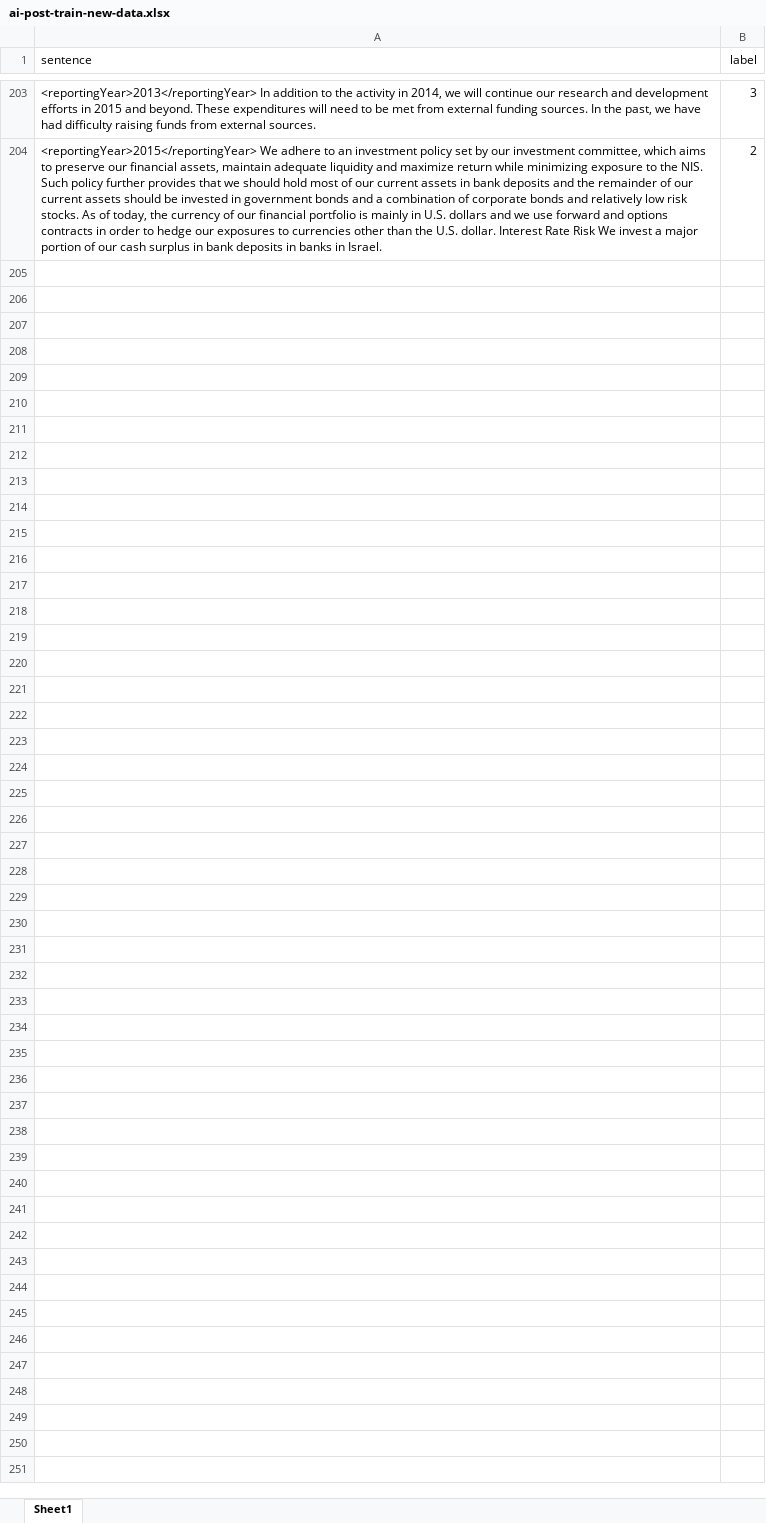
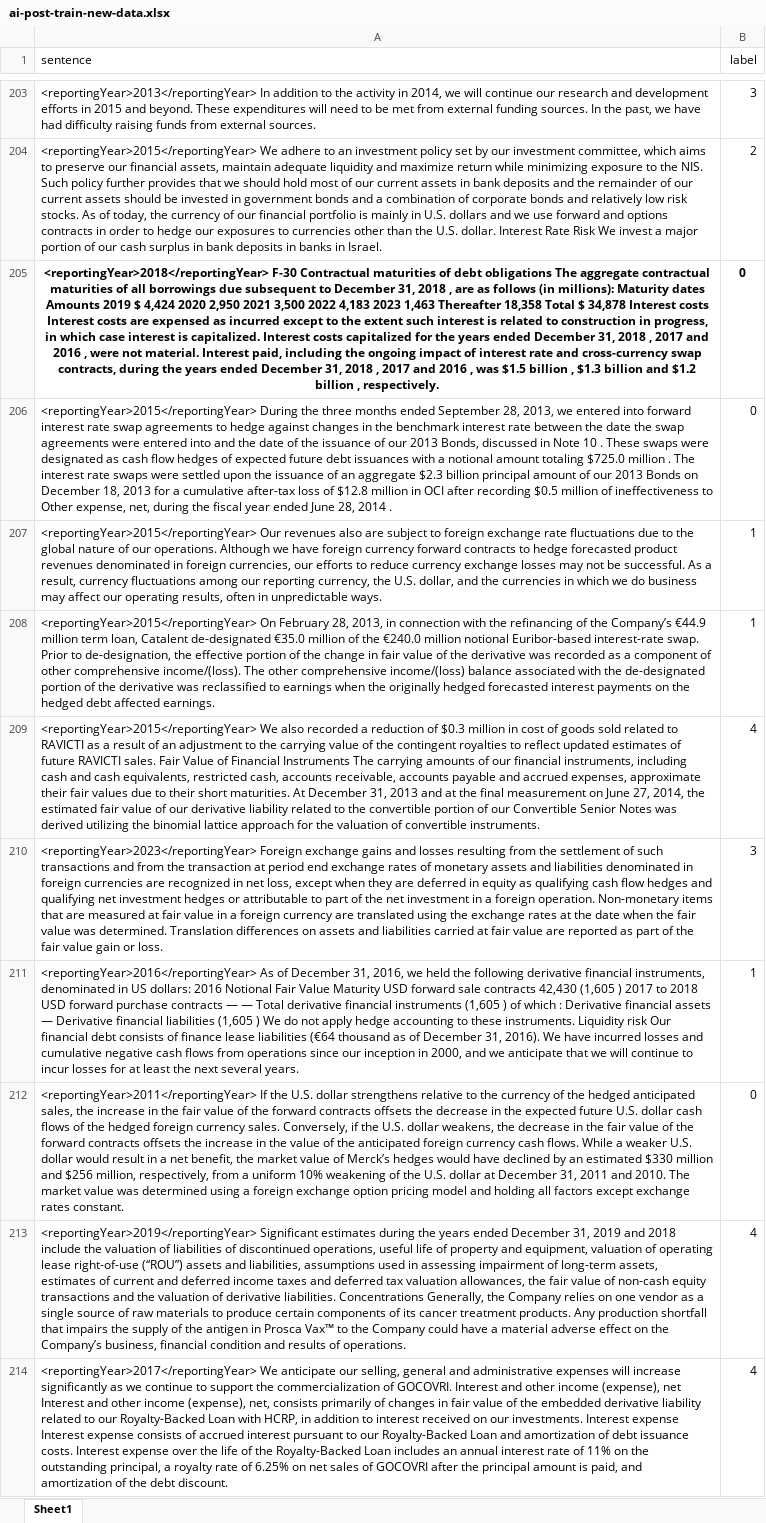
Before and after one commit to DerivedFunction/acct-cik, an Excel workbook: excel/used_data/ai-post-train-new-data.xlsx, sheet Sheet1, drawn as a sheet; only a part is shown, gaps mark what is left out; values as stored, in another font and other column widths than the file's, no borders; the diff covers the shown part only; the diff names each change by its address in the sheet, - before the commit and + after, or states it on an @@ line.

```diff
--- a/excel/used_data/ai-post-train-new-data.xlsx (sheet Sheet1)
+++ b/excel/used_data/ai-post-train-new-data.xlsx (sheet Sheet1)
+row 205: <reportingYear>2018</reportingYear> F-30 Contractual maturities of debt obligations The aggregate contractual maturities of all borrowings due subsequent to December 31, 2018 , are as follows (in millions): Maturity dates Amounts 2019 $ 4,424 2020 2,950 2021 3,500 2022 4,183 2023 1,463 Thereafter 18,358 Total $ 34,878 Interest costs Interest costs are expensed as incurred except to the extent such interest is related to construction in progress, in which case interest is capitalized. Interest costs capitalized for the years ended December 31, 2018 , 2017 and 2016 , were not material. Interest paid, including the ongoing impact of interest rate and cross-currency swap contracts, during the years ended December 31, 2018 , 2017 and 2016 , was $1.5 billion , $1.3 billion and $1.2 billion , respectively. | 0
+row 206: <reportingYear>2015</reportingYear> During the three months ended September 28, 2013, we entered into forward interest rate swap agreements to hedge against changes in the benchmark interest rate between the date the swap agreements were entered into and the date of the issuance of our 2013 Bonds, discussed in Note 10 . These swaps were designated as cash flow hedges of expected future debt issuances with a notional amount totaling $725.0 million . The interest rate swaps were settled upon the issuance of an aggregate $2.3 billion principal amount of our 2013 Bonds on December 18, 2013 for a cumulative after-tax loss of $12.8 million in OCI after recording $0.5 million of ineffectiveness to Other expense, net, during the fiscal year ended June 28, 2014 . | 0
+row 207: <reportingYear>2015</reportingYear> Our revenues also are subject to foreign exchange rate fluctuations due to the global nature of our operations. Although we have foreign currency forward contracts to hedge forecasted product revenues denominated in foreign currencies, our efforts to reduce currency exchange losses may not be successful. As a result, currency fluctuations among our reporting currency, the U.S. dollar, and the currencies in which we do business may affect our operating results, often in unpredictable ways. | 1
+row 208: <reportingYear>2015</reportingYear> On February 28, 2013, in connection with the refinancing of the Company’s €44.9 million term loan, Catalent de-designated €35.0 million of the €240.0 million notional Euribor-based interest-rate swap. Prior to de-designation, the effective portion of the change in fair value of the derivative was recorded as a component of other comprehensive income/(loss). The other comprehensive income/(loss) balance associated with the de-designated portion of the derivative was reclassified to earnings when the originally hedged forecasted interest payments on the hedged debt affected earnings. | 1
+row 209: <reportingYear>2015</reportingYear> We also recorded a reduction of $0.3 million in cost of goods sold related to RAVICTI as a result of an adjustment to the carrying value of the contingent royalties to reflect updated estimates of future RAVICTI sales. Fair Value of Financial Instruments The carrying amounts of our financial instruments, including cash and cash equivalents, restricted cash, accounts receivable, accounts payable and accrued expenses, approximate their fair values due to their short maturities. At December 31, 2013 and at the final measurement on June 27, 2014, the estimated fair value of our derivative liability related to the convertible portion of our Convertible Senior Notes was derived utilizing the binomial lattice approach for the valuation of convertible instruments. | 4
+row 210: <reportingYear>2023</reportingYear> Foreign exchange gains and losses resulting from the settlement of such transactions and from the transaction at period end exchange rates of monetary assets and liabilities denominated in foreign currencies are recognized in net loss, except when they are deferred in equity as qualifying cash flow hedges and qualifying net investment hedges or attributable to part of the net investment in a foreign operation. Non-monetary items that are measured at fair value in a foreign currency are translated using the exchange rates at the date when the fair value was determined. Translation differences on assets and liabilities carried at fair value are reported as part of the fair value gain or loss. | 3
+row 211: <reportingYear>2016</reportingYear> As of December 31, 2016, we held the following derivative financial instruments, denominated in US dollars: 2016 Notional Fair Value Maturity USD forward sale contracts 42,430 (1,605 ) 2017 to 2018 USD forward purchase contracts — — Total derivative financial instruments (1,605 ) of which : Derivative financial assets — Derivative financial liabilities (1,605 ) We do not apply hedge accounting to these instruments. Liquidity risk Our financial debt consists of finance lease liabilities (€64 thousand as of December 31, 2016). We have incurred losses and cumulative negative cash flows from operations since our inception in 2000, and we anticipate that we will continue to incur losses for at least the next several years. | 1
+row 212: <reportingYear>2011</reportingYear> If the U.S. dollar strengthens relative to the currency of the hedged anticipated sales, the increase in the fair value of the forward contracts offsets the decrease in the expected future U.S. dollar cash flows of the hedged foreign currency sales. Conversely, if the U.S. dollar weakens, the decrease in the fair value of the forward contracts offsets the increase in the value of the anticipated foreign currency cash flows. While a weaker U.S. dollar would result in a net benefit, the market value of Merck’s hedges would have declined by an estimated $330 million and $256 million, respectively, from a uniform 10% weakening of the U.S. dollar at December 31, 2011 and 2010. The market value was determined using a foreign exchange option pricing model and holding all factors except exchange rates constant. | 0
+row 213: <reportingYear>2019</reportingYear> Significant estimates during the years ended December 31, 2019 and 2018 include the valuation of liabilities of discontinued operations, useful life of property and equipment, valuation of operating lease right-of-use (“ROU”) assets and liabilities, assumptions used in assessing impairment of long-term assets, estimates of current and deferred income taxes and deferred tax valuation allowances, the fair value of non-cash equity transactions and the valuation of derivative liabilities. Concentrations Generally, the Company relies on one vendor as a single source of raw materials to produce certain components of its cancer treatment products. Any production shortfall that impairs the supply of the antigen in Prosca Vax™ to the Company could have a material adverse effect on the Company’s business, financial condition and results of operations. | 4
+row 214: <reportingYear>2017</reportingYear> We anticipate our selling, general and administrative expenses will increase significantly as we continue to support the commercialization of GOCOVRI. Interest and other income (expense), net Interest and other income (expense), net, consists primarily of changes in fair value of the embedded derivative liability related to our Royalty-Backed Loan with HCRP, in addition to interest received on our investments. Interest expense Interest expense consists of accrued interest pursuant to our Royalty-Backed Loan and amortization of debt issuance costs. Interest expense over the life of the Royalty-Backed Loan includes an annual interest rate of 11% on the outstanding principal, a royalty rate of 6.25% on net sales of GOCOVRI after the principal amount is paid, and amortization of the debt discount. | 4
```
Also changed, not shown: 25 added rows elsewhere in this sheet, 1 other file.
